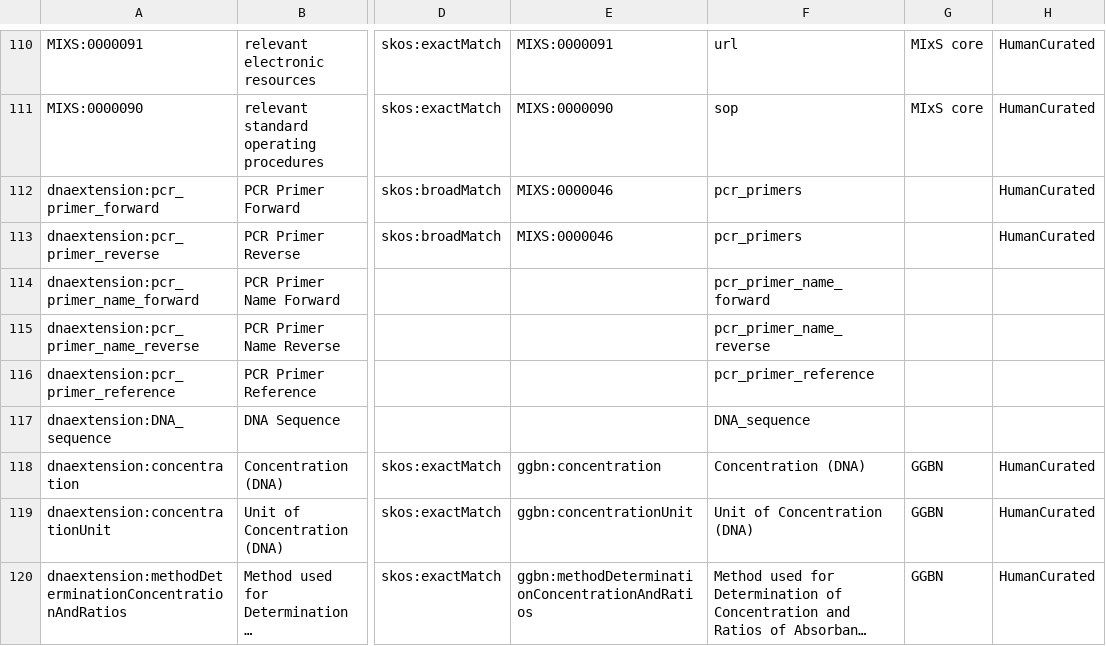
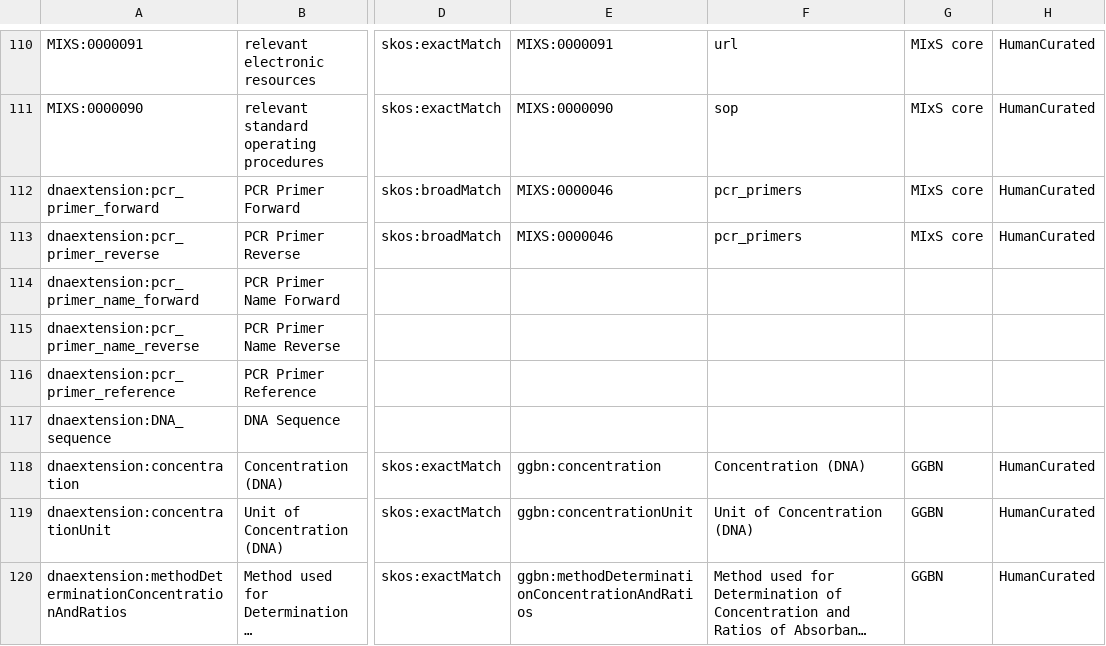
Before and after one commit to eDNAqua-Plan-project/dwc-mixs-edna-derived-extension, a TSV file: e-dna-derived-extension/mapping/e-dna-derived-extension_mappingSemantic-2.0.0.sssom.tsv, drawn as a sheet; only a part is shown, gaps mark what is left out; long unchanged cells end in …; the diff names each change by its address in the sheet, - before the commit and + after, or states it on an @@ line.

Commit message:
extend README.md file with information on project, task and mapping approaches fix semantic file by adding MIxS Core to object_category in rows 112 and 113 and by deleting object_label from rows 114-117

```diff
--- a/e-dna-derived-extension/mapping/e-dna-derived-extension_mappingSemantic-2.0.0.sssom.tsv
+++ b/e-dna-derived-extension/mapping/e-dna-derived-extension_mappingSemantic-2.0.0.sssom.tsv
-G112:G113: (empty)
+G112:G113: MIxS core
-F114: pcr_primer_name_forward
+F114: (empty)
-F115: pcr_primer_name_reverse
+F115: (empty)
-F116: pcr_primer_reference
+F116: (empty)
-F117: DNA_sequence
+F117: (empty)
```
Also changed, not shown: 1 other file.
